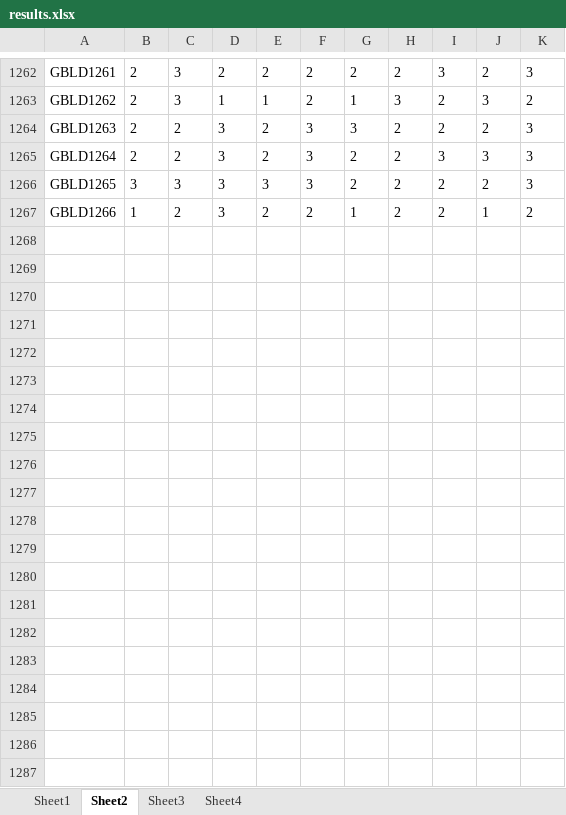
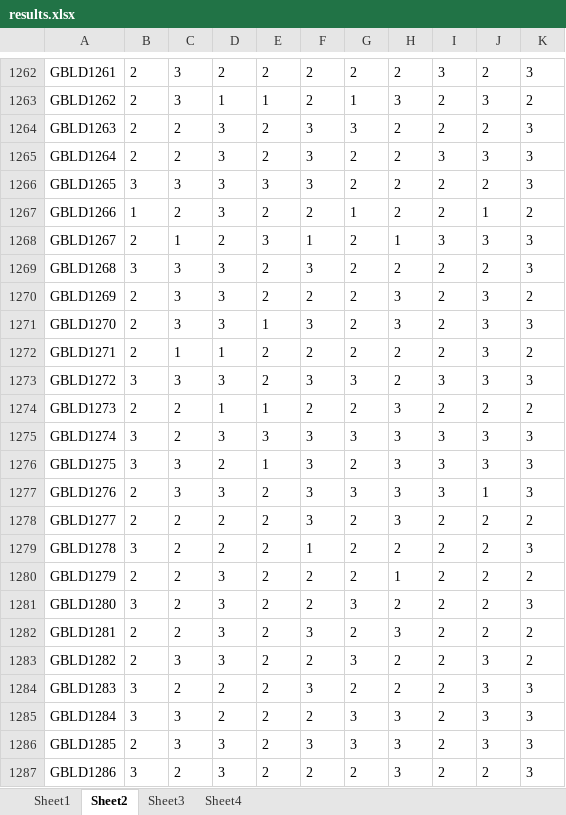
Before and after one commit to korsing/GT_Server, an Excel workbook: results.xlsx, sheet Sheet2, drawn as a sheet; only a part is shown, gaps mark what is left out; values as stored, in another font and other column widths than the file's, no borders; the diff covers the shown part only; the diff names each change by its address in the sheet, - before the commit and + after, or states it on an @@ line.

```diff
--- a/results.xlsx (sheet Sheet2)
+++ b/results.xlsx (sheet Sheet2)
+row 1268: GBLD1267 | 2 | 1 | 2 | 3 | 1 | 2 | 1 | 3 | 3 | 3
+row 1269: GBLD1268 | 3 | 3 | 3 | 2 | 3 | 2 | 2 | 2 | 2 | 3
+row 1270: GBLD1269 | 2 | 3 | 3 | 2 | 2 | 2 | 3 | 2 | 3 | 2
+row 1271: GBLD1270 | 2 | 3 | 3 | 1 | 3 | 2 | 3 | 2 | 3 | 3
+row 1272: GBLD1271 | 2 | 1 | 1 | 2 | 2 | 2 | 2 | 2 | 3 | 2
+row 1273: GBLD1272 | 3 | 3 | 3 | 2 | 3 | 3 | 2 | 3 | 3 | 3
+row 1274: GBLD1273 | 2 | 2 | 1 | 1 | 2 | 2 | 3 | 2 | 2 | 2
+row 1275: GBLD1274 | 3 | 2 | 3 | 3 | 3 | 3 | 3 | 3 | 3 | 3
+row 1276: GBLD1275 | 3 | 3 | 2 | 1 | 3 | 2 | 3 | 3 | 3 | 3
+row 1277: GBLD1276 | 2 | 3 | 3 | 2 | 3 | 3 | 3 | 3 | 1 | 3
+row 1278: GBLD1277 | 2 | 2 | 2 | 2 | 3 | 2 | 3 | 2 | 2 | 2
+row 1279: GBLD1278 | 3 | 2 | 2 | 2 | 1 | 2 | 2 | 2 | 2 | 3
+row 1280: GBLD1279 | 2 | 2 | 3 | 2 | 2 | 2 | 1 | 2 | 2 | 2
+row 1281: GBLD1280 | 3 | 2 | 3 | 2 | 2 | 3 | 2 | 2 | 2 | 3
+row 1282: GBLD1281 | 2 | 2 | 3 | 2 | 3 | 2 | 3 | 2 | 2 | 2
+row 1283: GBLD1282 | 2 | 3 | 3 | 2 | 2 | 3 | 2 | 2 | 3 | 2
+row 1284: GBLD1283 | 3 | 2 | 2 | 2 | 3 | 2 | 2 | 2 | 3 | 3
+row 1285: GBLD1284 | 3 | 3 | 2 | 2 | 2 | 3 | 3 | 2 | 3 | 3
+row 1286: GBLD1285 | 2 | 3 | 3 | 2 | 3 | 3 | 3 | 2 | 3 | 3
+row 1287: GBLD1286 | 3 | 2 | 3 | 2 | 2 | 2 | 3 | 2 | 2 | 3
```
Also changed, not shown: 4 added rows elsewhere in this sheet, sheet Sheet4, sheet Sheet3, sheet Sheet1.
